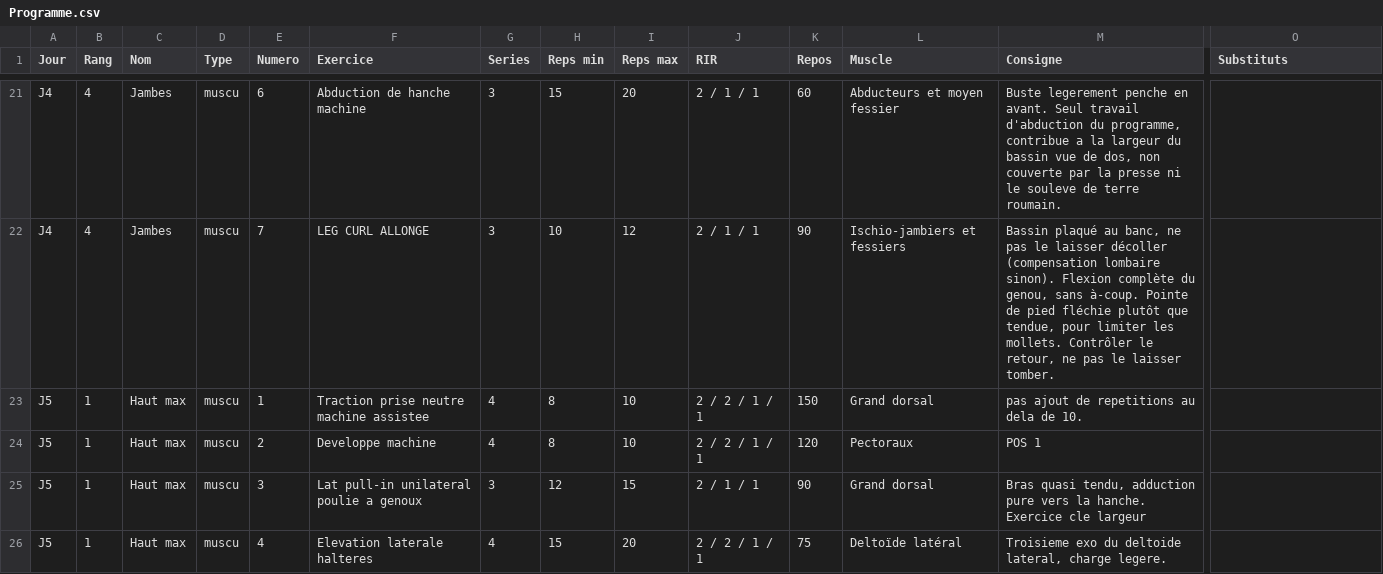
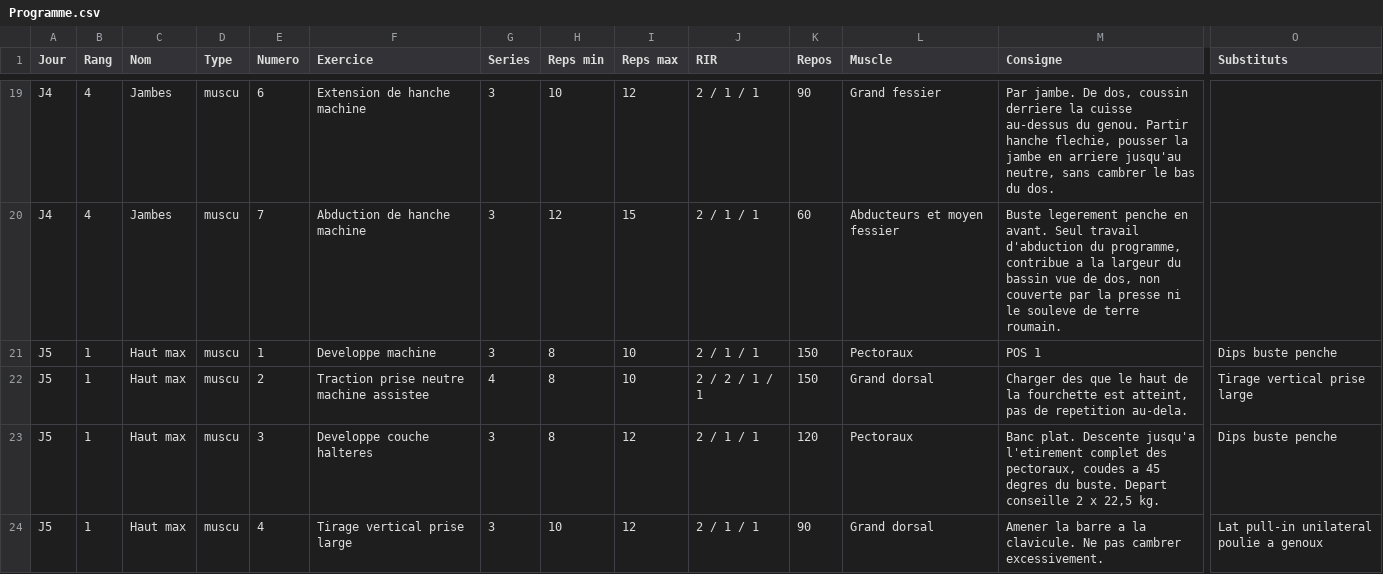
Before and after one commit to Tacion602/Muscu, a CSV file: classeur/Programme.csv, drawn as a sheet; only a part is shown, gaps mark what is left out; removed rows and columns are numbered as before the commit, all else as after; rows hold the shown columns only; the diff covers the shown part only; the diff names each change by its address in the sheet, - before the commit and + after, or states it on an @@ line.

```diff
--- a/classeur/Programme.csv
+++ b/classeur/Programme.csv
-F19 (Exercice): Abduction de hanche machine
+F19 (Exercice): Extension de hanche machine
-H19 (Reps min): 15
+H19 (Reps min): 10
-I19 (Reps max): 20
+I19 (Reps max): 12
-K19 (Repos): 60
+K19 (Repos): 90
-L19 (Muscle): Abducteurs et moyen fessier
+L19 (Muscle): Grand fessier
-M19 (Consigne): Buste legerement penche en avant. Seul travail d'abduction du programme, contribue a la largeur du bassin vue de dos, non couverte par la presse ni le souleve de terre roumain.
+M19 (Consigne): Par jambe. De dos, coussin derriere la cuisse au-dessus du genou. Partir hanche flechie, pousser la jambe en arriere jusqu'au neutre, sans cambrer le bas du dos.
-F20 (Exercice): LEG CURL ALLONGE
+F20 (Exercice): Abduction de hanche machine
-H20 (Reps min): 10
+H20 (Reps min): 12
-I20 (Reps max): 12
+I20 (Reps max): 15
-K20 (Repos): 90
+K20 (Repos): 60
-L20 (Muscle): Ischio-jambiers et fessiers
+L20 (Muscle): Abducteurs et moyen fessier
-M20 (Consigne): Bassin plaqué au banc, ne pas le laisser décoller (compensation lombaire sinon). Flexion complète du genou, sans à-coup. Pointe de pied fléchie plutôt que tendue, pour limiter les mollets. Contrôler le retour, ne pas le laisser tomber.
+M20 (Consigne): Buste legerement penche en avant. Seul travail d'abduction du programme, contribue a la largeur du bassin vue de dos, non couverte par la presse ni le souleve de terre roumain.
+row 21: J5 | 1 | Haut max | muscu | 1 | Developpe machine | 3 | 8 | 10 | 2 / 1 / 1 | 150 | Pectoraux | POS 1 | Dips buste penche
-E22 (Numero): 1
+E22 (Numero): 2
-M22 (Consigne): pas ajout de repetitions au dela de 10.
+M22 (Consigne): Charger des que le haut de la fourchette est atteint, pas de repetition au-dela.
-O22 (Substituts): (empty)
+O22 (Substituts): Tirage vertical prise large
-E23 (Numero): 2
+E23 (Numero): 3
-F23 (Exercice): Developpe machine
+F23 (Exercice): Developpe couche halteres
-G23 (Series): 4
+G23 (Series): 3
-I23 (Reps max): 10
+I23 (Reps max): 12
-J23 (RIR): 2 / 2 / 1 / 1
+J23 (RIR): 2 / 1 / 1
-M23 (Consigne): POS 1
+M23 (Consigne): Banc plat. Descente jusqu'a l'etirement complet des pectoraux, coudes a 45 degres du buste. Depart conseille 2 x 22,5 kg.
-O23 (Substituts): (empty)
+O23 (Substituts): Dips buste penche
-E24 (Numero): 3
+E24 (Numero): 4
-F24 (Exercice): Lat pull-in unilateral poulie a genoux
+F24 (Exercice): Tirage vertical prise large
-H24 (Reps min): 12
+H24 (Reps min): 10
-I24 (Reps max): 15
+I24 (Reps max): 12
-M24 (Consigne): Bras quasi tendu, adduction pure vers la hanche. Exercice cle largeur
+M24 (Consigne): Amener la barre a la clavicule. Ne pas cambrer excessivement.
-O24 (Substituts): (empty)
+O24 (Substituts): Lat pull-in unilateral poulie a genoux
-row 26: J5 | 1 | Haut max | muscu | 4 | Elevation laterale halteres | 4 | 15 | 20 | 2 / 2 / 1 / 1 | 75 | Deltoïde latéral | Troisieme exo du deltoide lateral, charge legere.
```
Also changed, not shown: 2 added rows, 3 removed rows and 69 edited cells elsewhere in this file, 4 other files.
